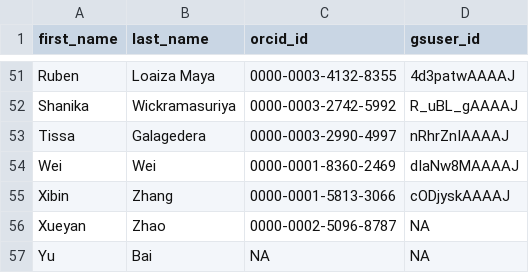
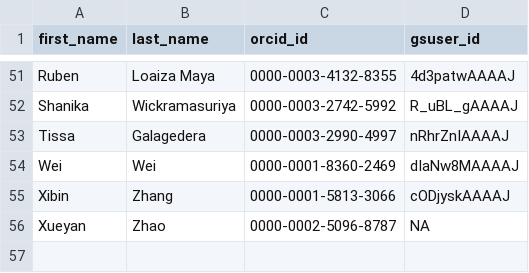
Before and after one commit to numbats/achievement-scraper, a CSV file: data-raw/orcid_gsid.csv, drawn as a sheet; only a part is shown, gaps mark what is left out.

Commit message:
Updating data-raw

```diff
--- a/data-raw/orcid_gsid.csv
+++ b/data-raw/orcid_gsid.csv
@@ -56,2 +56 @@ Xibin,Zhang,0000-0001-5813-3066,cODjyskAAAAJ
 Xueyan,Zhao,0000-0002-5096-8787,NA
-Yu,Bai,NA,NA
```
Also changed, not shown: 1 other file.
